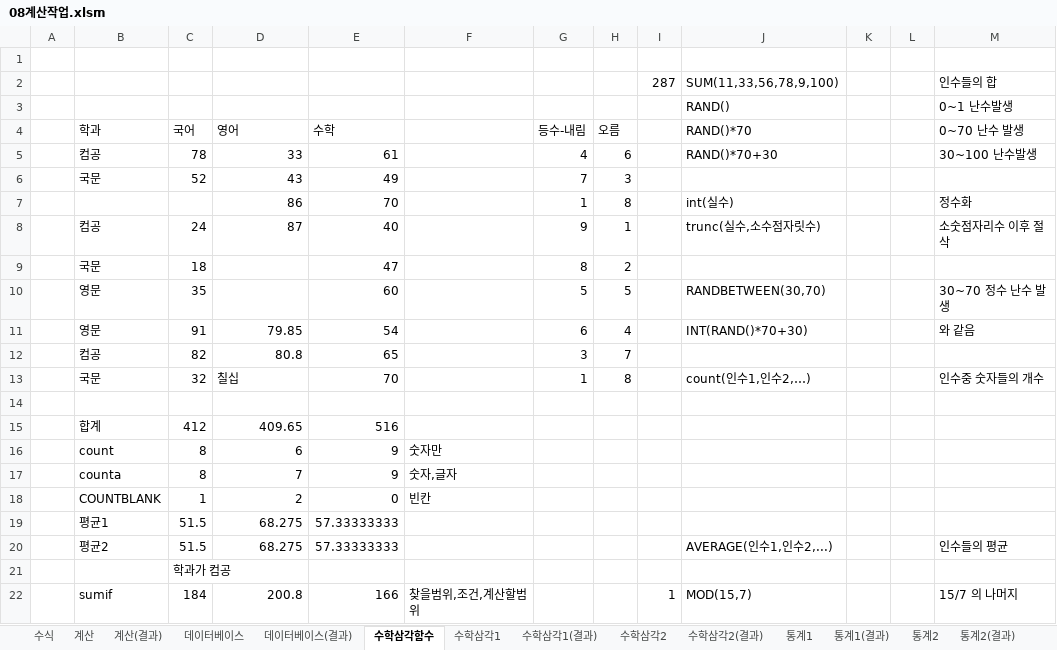
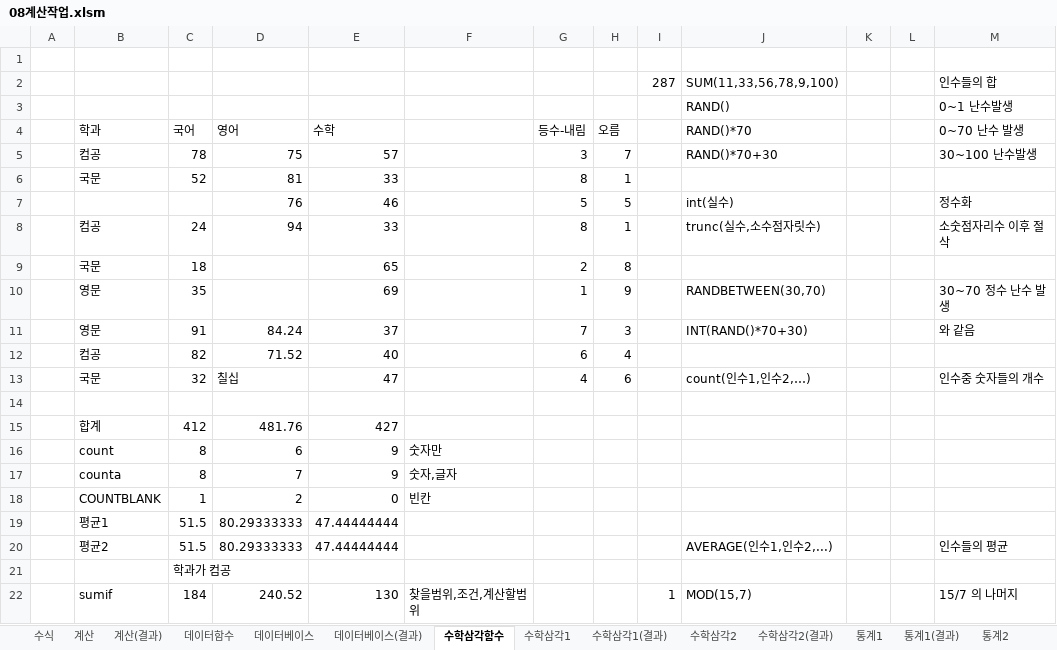
Before and after one commit to jx007s/AGI_EXCEL_2026_09, an Excel workbook: 기본서/26컴활2급/이론/08계산작업.xlsm, sheet 수학삼각함수, drawn as a sheet; only a part is shown; values as stored, in another font and other column widths than the file's, no borders; removed rows and columns are numbered as before the commit, all else as after; the diff covers the shown part only; the diff names each change by its address in the sheet, - before the commit and + after, or states it on an @@ line.

```diff
--- a/기본서/26컴활2급/이론/08계산작업.xlsm (sheet 수학삼각함수)
+++ b/기본서/26컴활2급/이론/08계산작업.xlsm (sheet 수학삼각함수)
+sheet tab: 데이터함수
-D5 (영어): 33
+D5 (영어): 75
-E5 (수학): 61
+E5 (수학): 57
-G5 (등수-내림): 4
+G5 (등수-내림): 3
-H5 (오름): 6
+H5 (오름): 7
-row 6:  | 국문 | 52 | 43 | 49 |  | 7 | 3
-row 7:  |  |  | 86 | 70 |  | 1 | 8 |  | int(실수) |  |  | 정수화
+row 6:  | 국문 | 52 | 81 | 33 |  | 8 | 1
+row 7:  |  |  | 76 | 46 |  | 5 | 5 |  | int(실수) |  |  | 정수화
-D8 (영어): 87
+D8 (영어): 94
-E8 (수학): 40
+E8 (수학): 33
-G8 (등수-내림): 9
+G8 (등수-내림): 8
-row 9:  | 국문 | 18 |  | 47 |  | 8 | 2
+row 9:  | 국문 | 18 |  | 65 |  | 2 | 8
-E10 (수학): 60
+E10 (수학): 69
-G10 (등수-내림): 5
+G10 (등수-내림): 1
-H10 (오름): 5
+H10 (오름): 9
-D11 (영어): 79.85
+D11 (영어): 84.24
-E11 (수학): 54
+E11 (수학): 37
-G11 (등수-내림): 6
+G11 (등수-내림): 7
-H11 (오름): 4
+H11 (오름): 3
-row 12:  | 컴공 | 82 | 80.8 | 65 |  | 3 | 7
+row 12:  | 컴공 | 82 | 71.52 | 40 |  | 6 | 4
-E13 (수학): 70
+E13 (수학): 47
-G13 (등수-내림): 1
+G13 (등수-내림): 4
-H13 (오름): 8
+H13 (오름): 6
-D15 (영어): 409.65
+D15 (영어): 481.76
-E15 (수학): 516
+E15 (수학): 427
-D19:D20 (영어): 68.275
+D19:D20 (영어): 80.29333333
-E19:E20 (수학): 57.33333333
+E19:E20 (수학): 47.44444444
-D22 (영어): 200.8
+D22 (영어): 240.52
-E22 (수학): 166
+E22 (수학): 130
```
Also changed, not shown: 15 edited cells elsewhere in this sheet, sheet 찾기참조1, sheet 찾기참조2, sheet 데이터베이스, sheet 수학삼각1(결과), sheet 수학삼각1, sheet 날짜2(결과), other sheet tabs.
